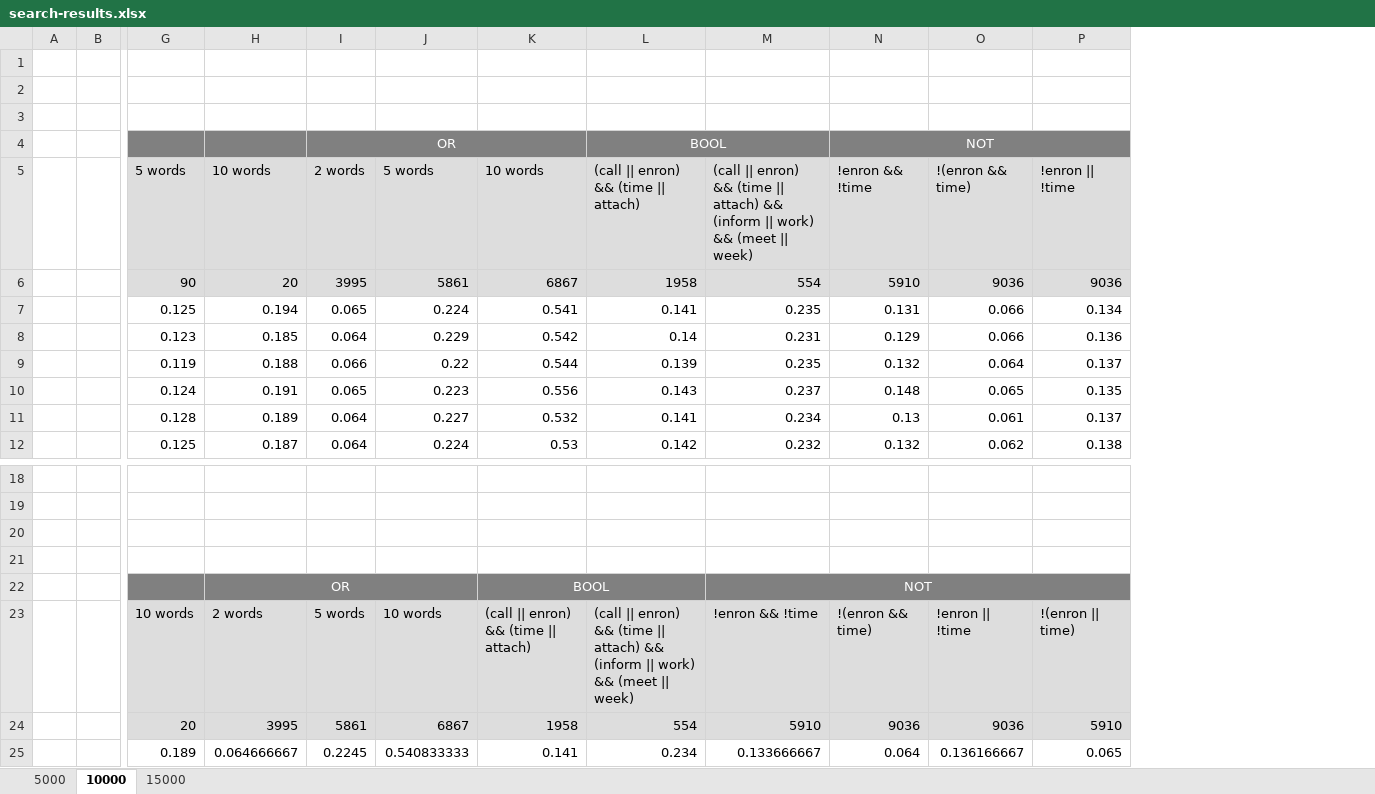
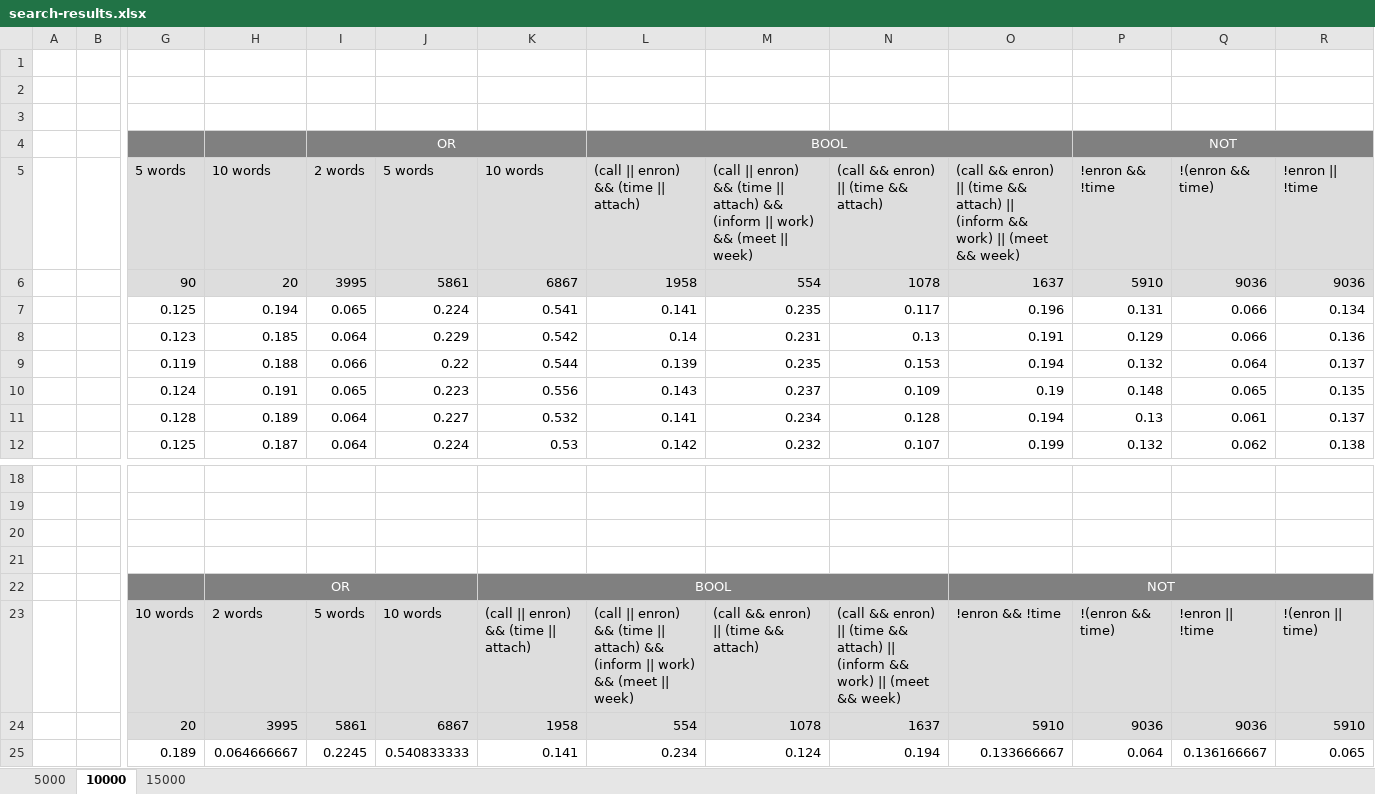
Before and after one commit to sgtpepperpt/BISEN, an Excel workbook: results/datasheets/search-results.xlsx, sheet 10000, drawn as a sheet; only a part is shown, gaps mark what is left out; values as stored, in another font and other column widths than the file's, no borders; charts and pictures not drawn; removed rows and columns are numbered as before the commit, all else as after; the diff names each change by its address in the sheet, - before the commit and + after, or states it on an @@ line.

```diff
--- a/results/datasheets/search-results.xlsx (sheet 10000)
+++ b/results/datasheets/search-results.xlsx (sheet 10000)
+column N, rows 5-12: (call && enron) || (time && attach) | 1078 | 0.117 | 0.13 | 0.153 | 0.109 | 0.128 | 0.107; rows 23-25: (call && enron) || (time && attach) || (inform && work) || (meet && week) | 1637 | 0.194
+column O, rows 5-12: (call && enron) || (time && attach) || (inform && work) || (meet && week) | 1637 | 0.196 | 0.191 | 0.194 | 0.19 | 0.194 | 0.199; rows 22-25: NOT | !enron && !time | 5910 | 0.133666667
-K22:L22 merged
+K22:N22 merged
-M22: NOT
+M22: (empty)
-M22:P22 merged
-M23: !enron && !time
+M23: (call && enron) || (time && attach)
-M24: 5910
+M24: 1078
-M25: 0.133666667
+M25: 0.124
```
Also changed, not shown: sheet 5000, sheet 15000, formulas that keep their value, charts or pictures, 15 other files.
